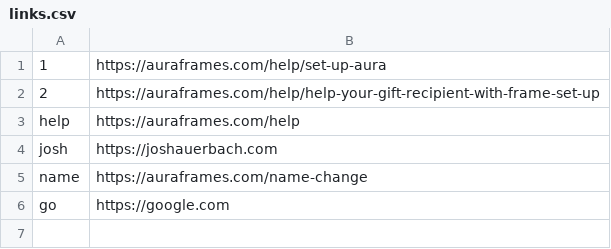
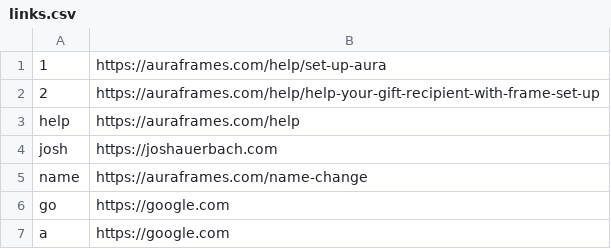
Before and after one commit to jdauerbach/aura.tips, a CSV file: links.csv, drawn as a sheet.

Commit message:
update links

```diff
--- a/links.csv
+++ b/links.csv
@@ -6 +6,2 @@ name,https://auraframes.com/name-change
 go,https://google.com
+a,https://google.com
```
Also changed, not shown: 2 other files.
